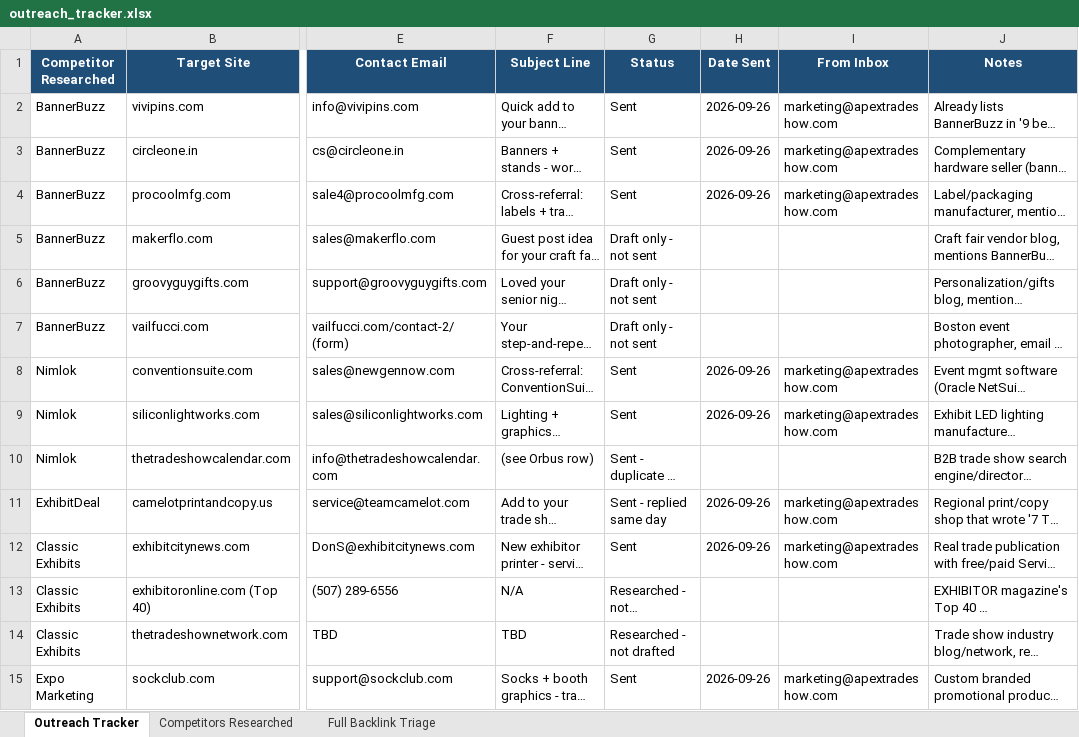
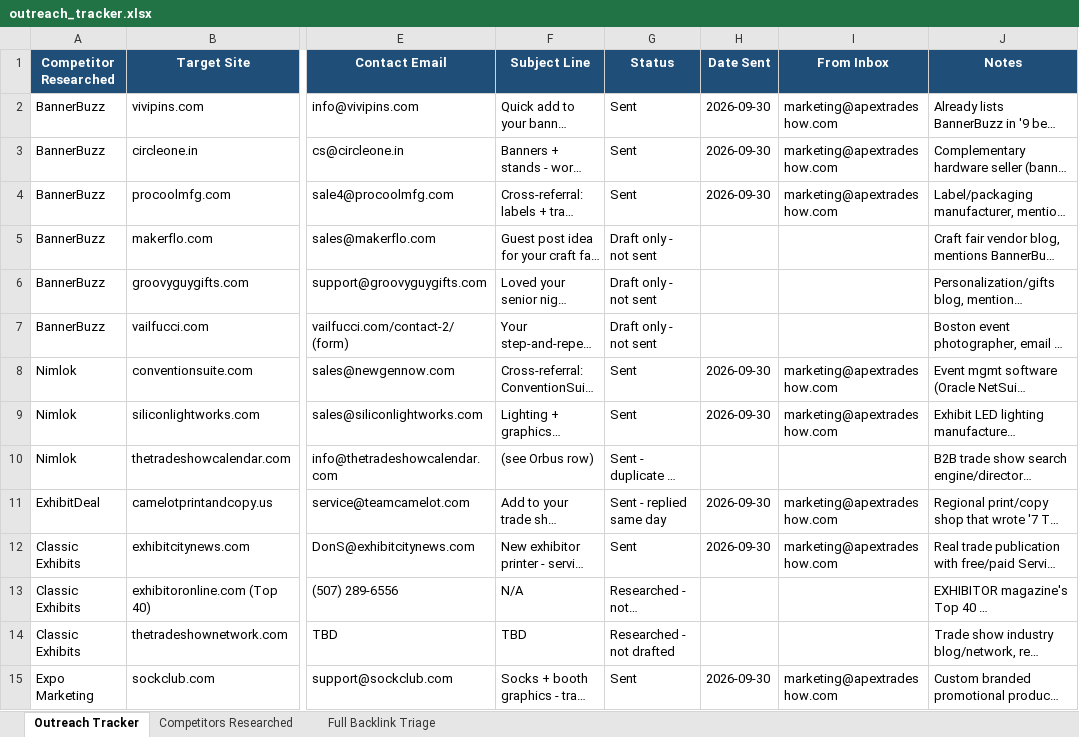
Before and after one commit to shrey2711/printing-business-platform, an Excel workbook: outreach_tracker.xlsx, sheet Outreach Tracker, drawn as a sheet; only a part is shown, gaps mark what is left out; long unchanged cells end in …; values as stored, in another font and other column widths than the file's, no borders; the diff covers the shown part only; the diff names each change by its address in the sheet, - before the commit and + after, or states it on an @@ line.

```diff
--- a/outreach_tracker.xlsx (sheet Outreach Tracker)
+++ b/outreach_tracker.xlsx (sheet Outreach Tracker)
-H2:H4 (Date Sent): 2026-09-26
+H2:H4 (Date Sent): 2026-09-30
-H8:H9 (Date Sent): 2026-09-26
+H8:H9 (Date Sent): 2026-09-30
-H11:H12 (Date Sent): 2026-09-26
+H11:H12 (Date Sent): 2026-09-30
-H15 (Date Sent): 2026-09-26
+H15 (Date Sent): 2026-09-30
```
Also changed, not shown: 7 added rows and 26 edited cells elsewhere in this sheet, sheet Full Backlink Triage, sheet Competitors Researched, 3 other files.
